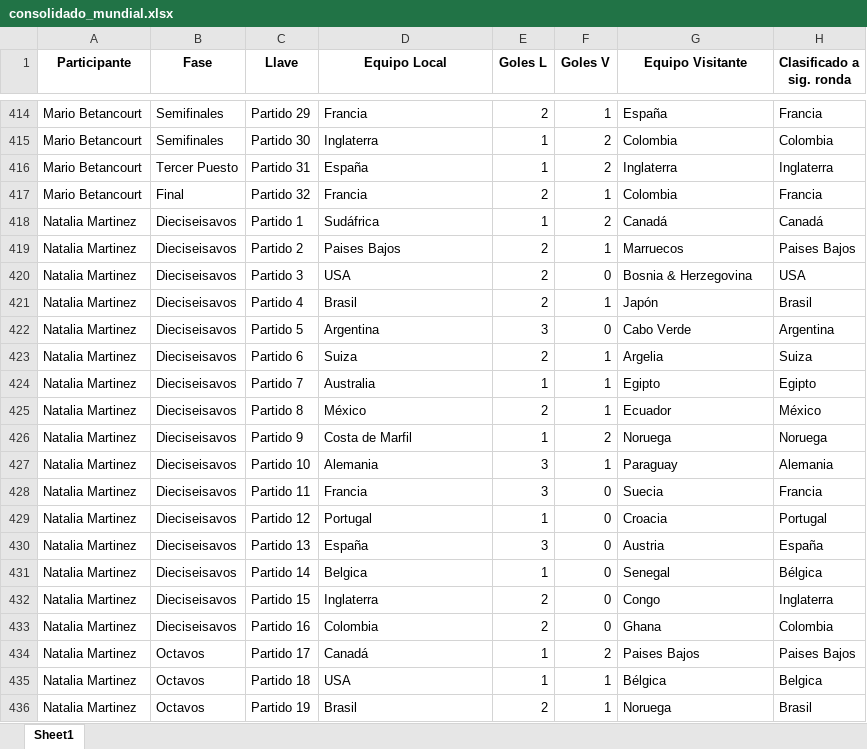
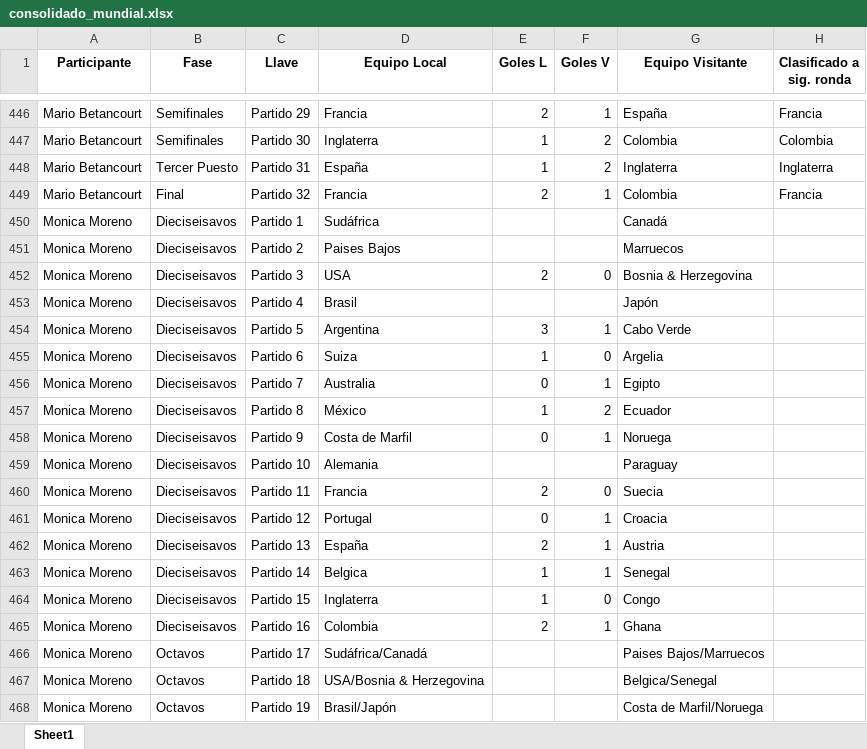
Before and after one commit to sdcastanedac/Polla_FM, an Excel workbook: consolidado_mundial.xlsx, sheet Sheet1, drawn as a sheet; only a part is shown, gaps mark what is left out; the shorter side is filled out with more unchanged rows; values as stored, in another font and other column widths than the file's, no borders; the diff covers the shown part only; the diff names each change by its address in the sheet, - before the commit and + after, or states it on an @@ line.

```diff
--- a/consolidado_mundial.xlsx (sheet Sheet1)
+++ b/consolidado_mundial.xlsx (sheet Sheet1)
+row 450: Monica Moreno | Dieciseisavos | Partido 1 | Sudáfrica |  |  | Canadá
+row 451: Monica Moreno | Dieciseisavos | Partido 2 | Paises Bajos |  |  | Marruecos
+row 452: Monica Moreno | Dieciseisavos | Partido 3 | USA | 2 | 0 | Bosnia & Herzegovina
+row 453: Monica Moreno | Dieciseisavos | Partido 4 | Brasil |  |  | Japón
+row 454: Monica Moreno | Dieciseisavos | Partido 5 | Argentina | 3 | 1 | Cabo Verde
+row 455: Monica Moreno | Dieciseisavos | Partido 6 | Suiza | 1 | 0 | Argelia
+row 456: Monica Moreno | Dieciseisavos | Partido 7 | Australia | 0 | 1 | Egipto
+row 457: Monica Moreno | Dieciseisavos | Partido 8 | México | 1 | 2 | Ecuador
+row 458: Monica Moreno | Dieciseisavos | Partido 9 | Costa de Marfil | 0 | 1 | Noruega
+row 459: Monica Moreno | Dieciseisavos | Partido 10 | Alemania |  |  | Paraguay
+row 460: Monica Moreno | Dieciseisavos | Partido 11 | Francia | 2 | 0 | Suecia
+row 461: Monica Moreno | Dieciseisavos | Partido 12 | Portugal | 0 | 1 | Croacia
+row 462: Monica Moreno | Dieciseisavos | Partido 13 | España | 2 | 1 | Austria
+row 463: Monica Moreno | Dieciseisavos | Partido 14 | Belgica | 1 | 1 | Senegal
+row 464: Monica Moreno | Dieciseisavos | Partido 15 | Inglaterra | 1 | 0 | Congo
+row 465: Monica Moreno | Dieciseisavos | Partido 16 | Colombia | 2 | 1 | Ghana
+row 466: Monica Moreno | Octavos | Partido 17 | Sudáfrica/Canadá |  |  | Paises Bajos/Marruecos
+row 467: Monica Moreno | Octavos | Partido 18 | USA/Bosnia & Herzegovina |  |  | Belgica/Senegal
+row 468: Monica Moreno | Octavos | Partido 19 | Brasil/Japón |  |  | Costa de Marfil/Noruega
```
Also changed, not shown: 45 added rows elsewhere in this sheet, Resultados_Reales_Eliminatorias.xlsx, 1 other file.
